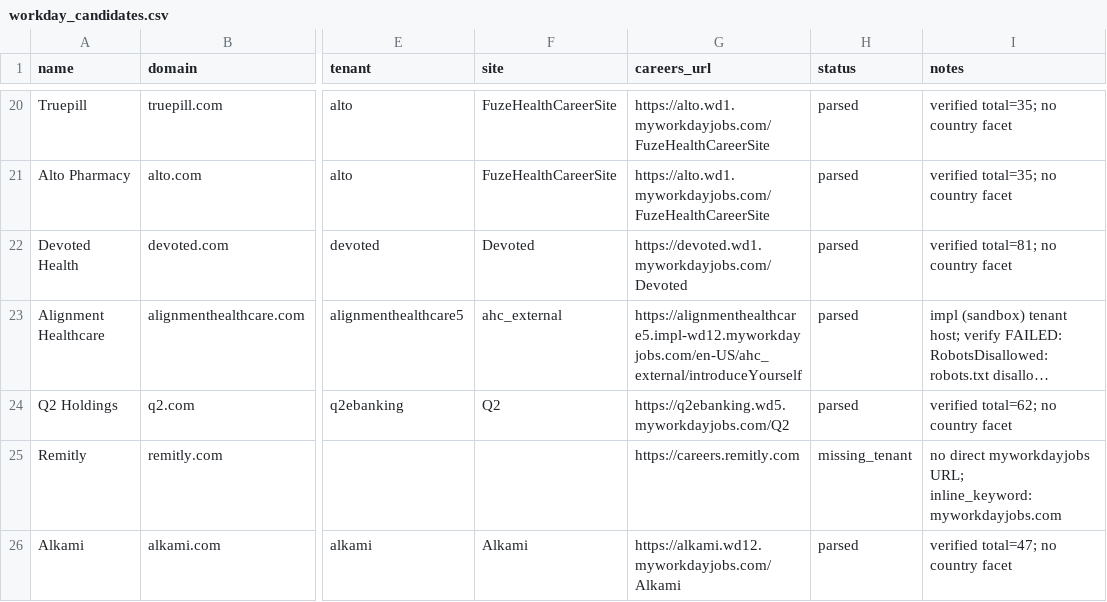
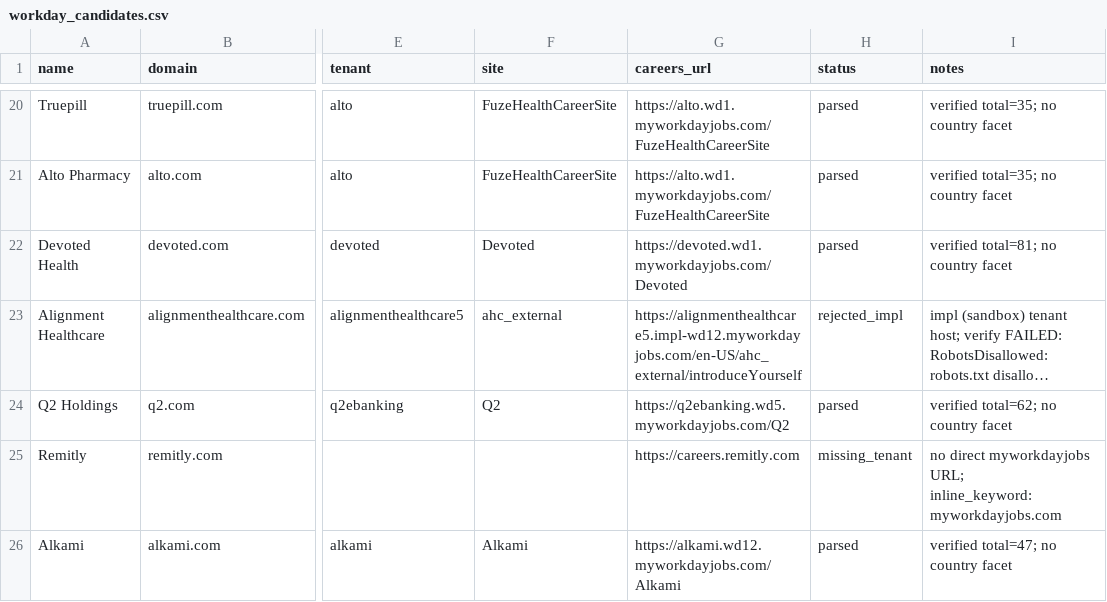
Before and after one commit to HarshManiar/daily_job_tool, a CSV file: data/workday_candidates.csv, drawn as a sheet; only a part is shown, gaps mark what is left out; long unchanged cells end in …; the diff names each change by its address in the sheet, - before the commit and + after, or states it on an @@ line.

```diff
--- a/data/workday_candidates.csv
+++ b/data/workday_candidates.csv
-H23 (status): parsed
+H23 (status): rejected_impl
```
Also changed, not shown: 5 other files.
